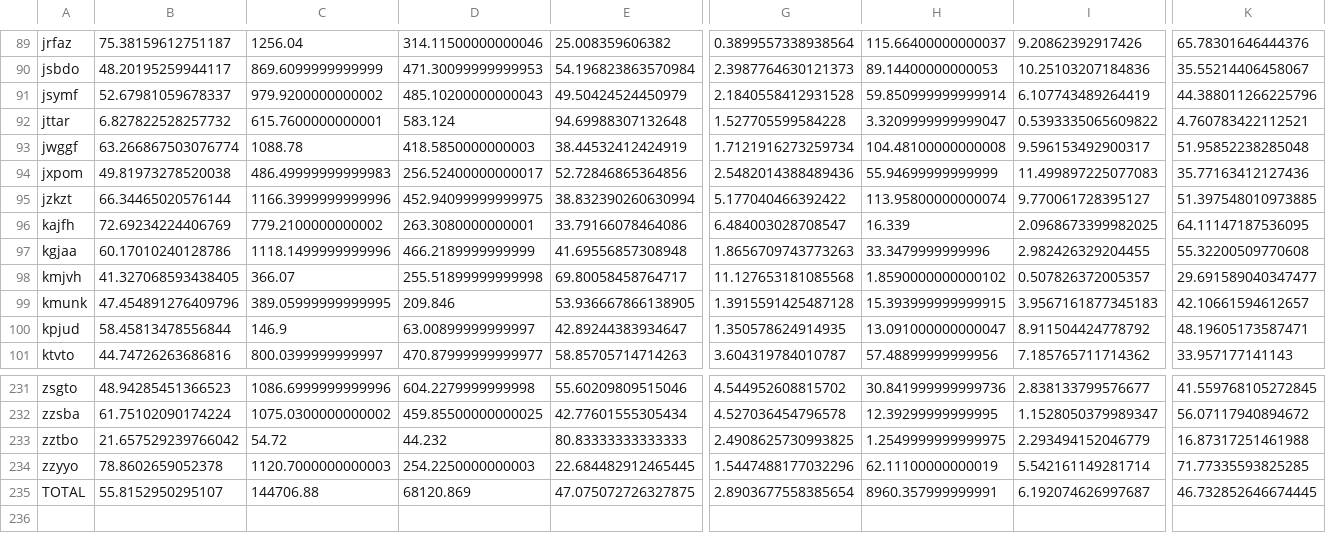
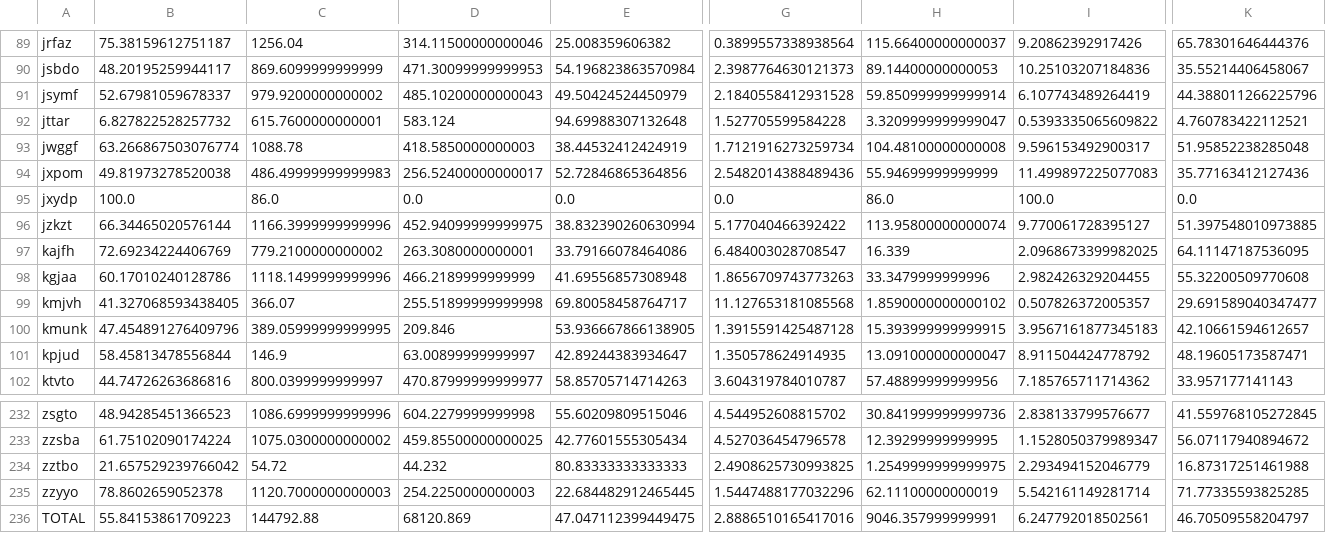
Before and after one commit to Adam1416k/DT2119_Project, a CSV file: results/spectral.csv, drawn as a sheet; only a part is shown, gaps mark what is left out; addresses are those after the commit; rows hold the shown columns only; the diff names each change by its address in the sheet, - before the commit and + after, or states it on an @@ line.

```diff
--- a/results/spectral.csv
+++ b/results/spectral.csv
+row 95: jxydp | 100.0 | 86.0 | 0.0 | 0.0 | 0.0 | 86.0 | 100.0 | 0.0
-B236: 55.8152950295107
+B236: 55.84153861709223
-C236: 144706.88
+C236: 144792.88
-E236: 47.075072726327875
+E236: 47.047112399449475
-G236: 2.8903677558385654
+G236: 2.8886510165417016
-H236: 8960.357999999991
+H236: 9046.357999999991
-I236: 6.192074626997687
+I236: 6.247792018502561
-K236: 46.732852646674445
+K236: 46.70509558204797
```
Also changed, not shown: results/ahc.csv, results/bhmm.csv, 1 other file.
